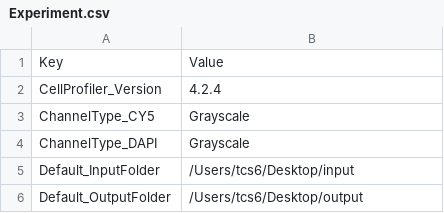
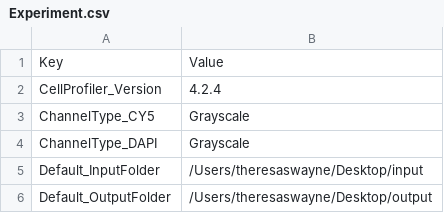
Before and after one commit to theresaswayne/cellprofiler, a CSV file: 2D_Cell_Analysis/Sharon Fleischer/output/Experiment.csv, drawn as a sheet; only a part is shown; the diff covers the shown part only.

Commit message:
Sharon added r script and sample output

```diff
--- a/2D_Cell_Analysis/Sharon Fleischer/output/Experiment.csv
+++ b/2D_Cell_Analysis/Sharon Fleischer/output/Experiment.csv
@@ -4,3 +4,3 @@ ChannelType_CY5,Grayscale
 ChannelType_DAPI,Grayscale
-Default_InputFolder,/Users/tcs6/Desktop/input
-Default_OutputFolder,/Users/tcs6/Desktop/output
+Default_InputFolder,/Users/theresaswayne/Desktop/input
+Default_OutputFolder,/Users/theresaswayne/Desktop/output
```
Also changed, not shown: 3 edited cells elsewhere in this file, 2D_Cell_Analysis/Sharon Fleischer/output/Image.csv, 21 other files.
